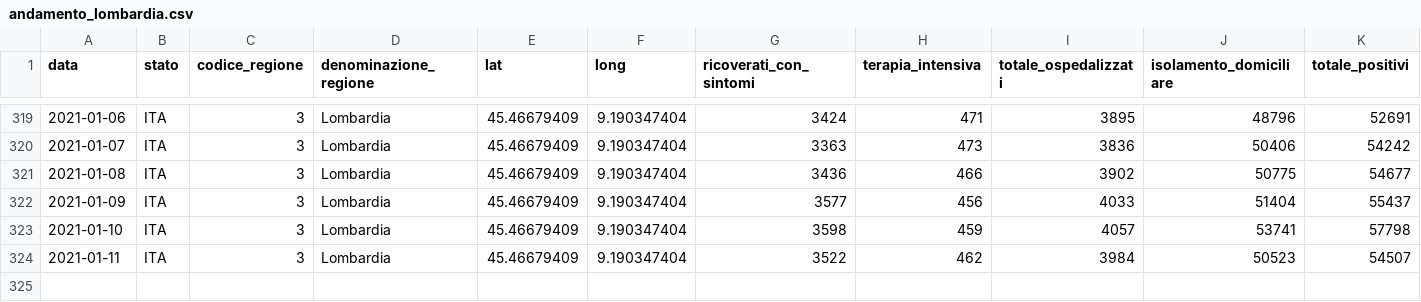
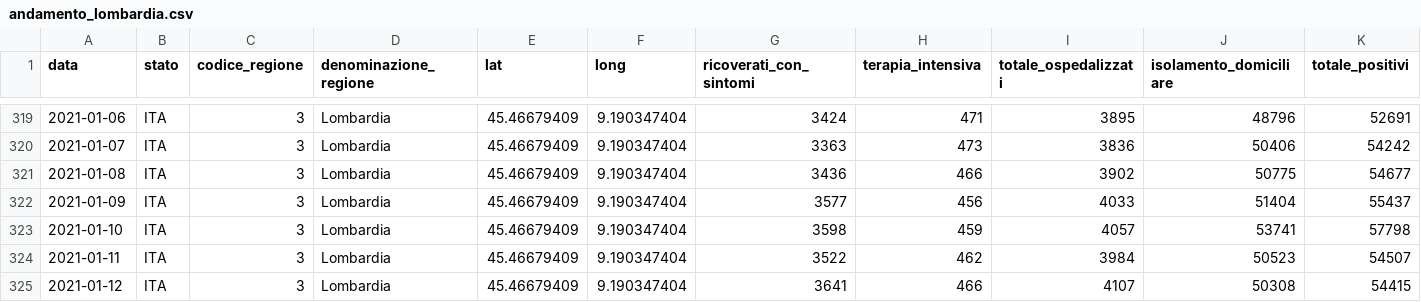
Before and after one commit to sergiocima/Report-COVID-19, a CSV file: andamento_lombardia.csv, drawn as a sheet; only a part is shown, gaps mark what is left out; rows hold the shown columns only; the diff names each change by its address in the sheet, - before the commit and + after, or states it on an @@ line.

```diff
--- a/andamento_lombardia.csv
+++ b/andamento_lombardia.csv
+row 325: 2021-01-12 | ITA | 3 | Lombardia | 45.46679409 | 9.190347404 | 3641 | 466 | 4107 | 50308 | 54415
```
Also changed, not shown: andamento-italia-no-lomb.csv, casi_province_lombardia.csv, 9 other files.
